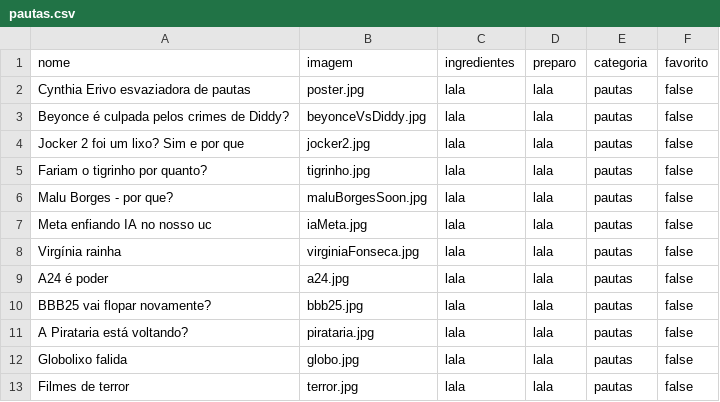
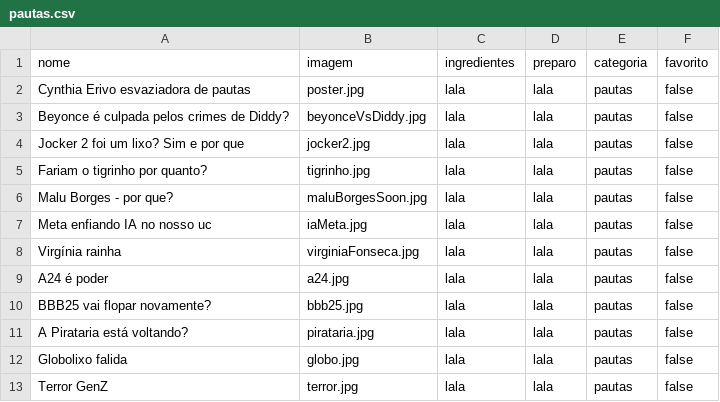
Before and after one commit to Shahdaddana/pautasPodcast, a CSV file: pautas.csv, drawn as a sheet.

Commit message:
Update pautas.csv

```diff
--- a/pautas.csv
+++ b/pautas.csv
@@ -12,2 +12,2 @@ A Pirataria está voltando?, pirataria.jpg,"lala", "lala", pautas, false
 Globolixo falida,globo.jpg,"lala", "lala", pautas, false
-Filmes de terror,terror.jpg,"lala", "lala", pautas, false
+Terror GenZ,terror.jpg,"lala", "lala", pautas, false
```
